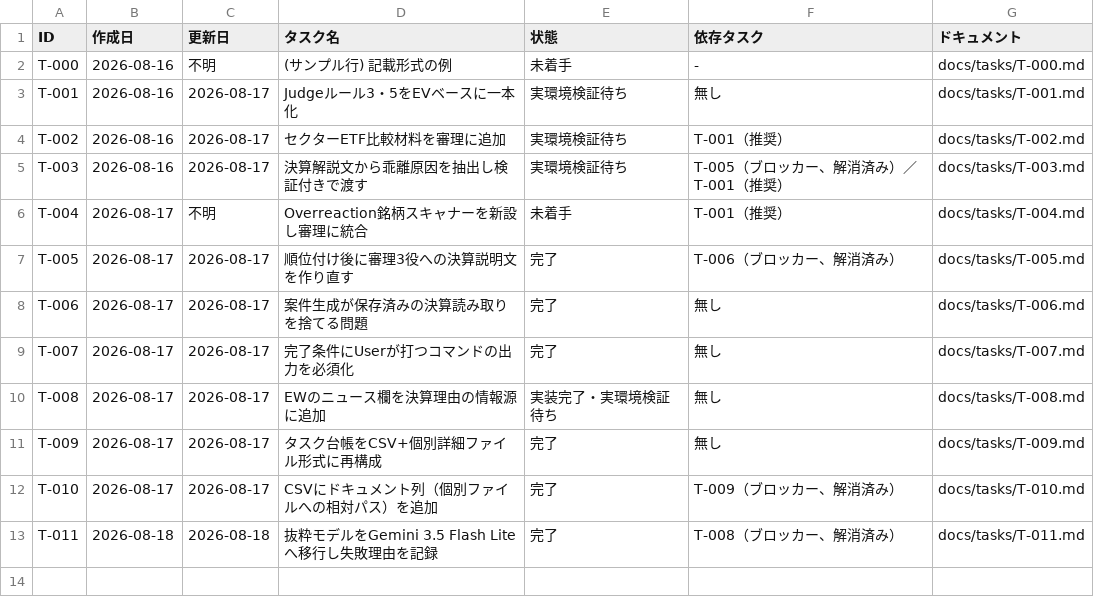
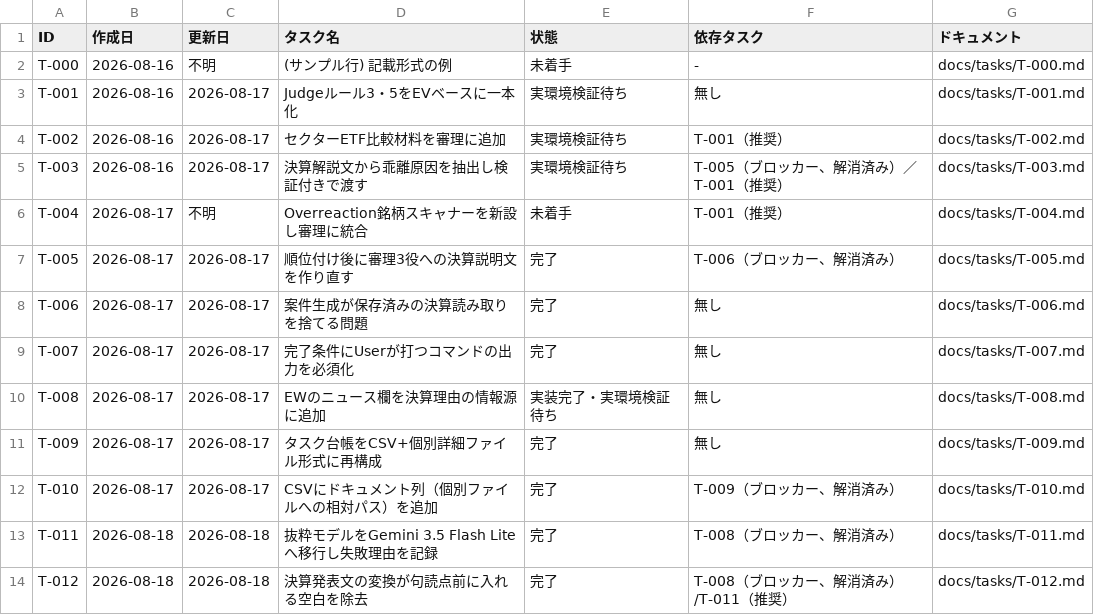
Before and after one commit to umiji/Hawkeye-Re, a CSV file: docs/task-list-hawkeye-re.csv, drawn as a sheet; the diff names each change by its address in the sheet, - before the commit and + after, or states it on an @@ line.

```diff
--- a/docs/task-list-hawkeye-re.csv
+++ b/docs/task-list-hawkeye-re.csv
+row 14: T-012 | 2026-08-18 | 2026-08-18 | 決算発表文の変換が句読点前に入れる空白を除去 | 完了 | T-008（ブロッカー、解消済み）/T-011（推奨） | docs/tasks/T-012.md
```
Also changed, not shown: 5 other files.
